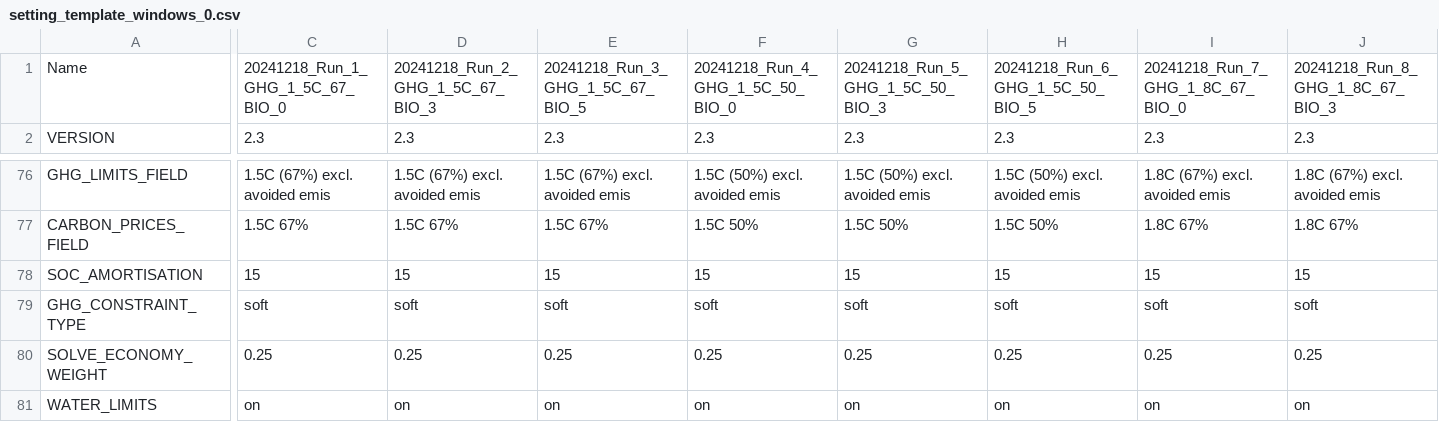
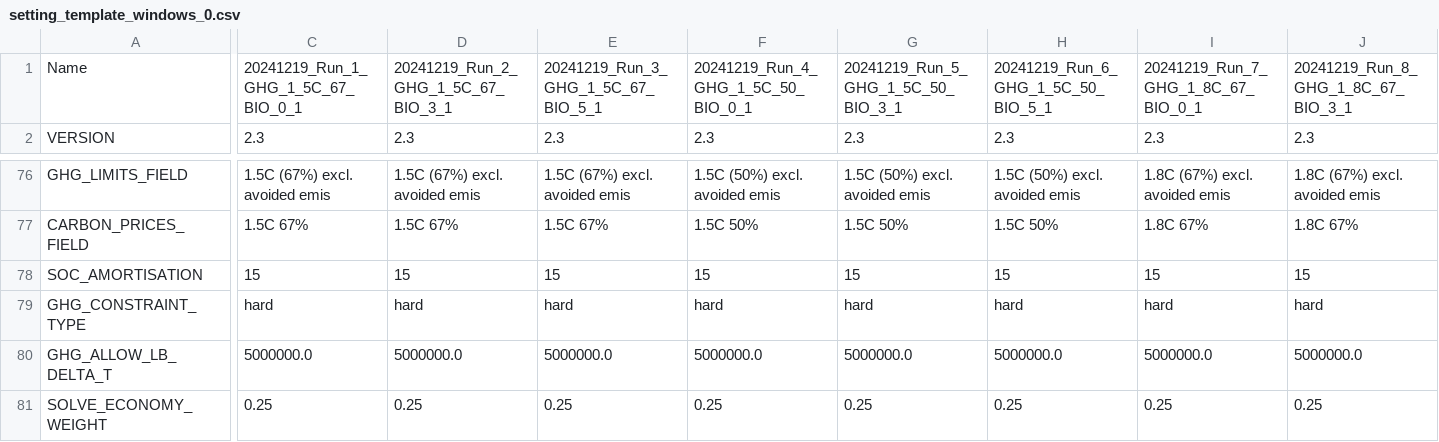
Before and after one commit to xinhaopan/luto-2.0, a CSV file: myCode/tasks_run/Custom_runs/setting_template_windows_0.csv, drawn as a sheet; only a part is shown, gaps mark what is left out; the shorter side is filled out with more unchanged rows; rows hold the shown columns only; the diff covers the shown part only; the diff names each change by its address in the sheet, - before the commit and + after, or states it on an @@ line.

Commit message:
update some templates

```diff
--- a/myCode/tasks_run/Custom_runs/setting_template_windows_0.csv
+++ b/myCode/tasks_run/Custom_runs/setting_template_windows_0.csv
-C1: 20241218_Run_1_GHG_1_5C_67_BIO_0
+C1: 20241219_Run_1_GHG_1_5C_67_BIO_0_1
-D1: 20241218_Run_2_GHG_1_5C_67_BIO_3
+D1: 20241219_Run_2_GHG_1_5C_67_BIO_3_1
-E1: 20241218_Run_3_GHG_1_5C_67_BIO_5
+E1: 20241219_Run_3_GHG_1_5C_67_BIO_5_1
-F1: 20241218_Run_4_GHG_1_5C_50_BIO_0
+F1: 20241219_Run_4_GHG_1_5C_50_BIO_0_1
-G1: 20241218_Run_5_GHG_1_5C_50_BIO_3
+G1: 20241219_Run_5_GHG_1_5C_50_BIO_3_1
-H1: 20241218_Run_6_GHG_1_5C_50_BIO_5
+H1: 20241219_Run_6_GHG_1_5C_50_BIO_5_1
-I1: 20241218_Run_7_GHG_1_8C_67_BIO_0
+I1: 20241219_Run_7_GHG_1_8C_67_BIO_0_1
-J1: 20241218_Run_8_GHG_1_8C_67_BIO_3
+J1: 20241219_Run_8_GHG_1_8C_67_BIO_3_1
-C79: soft
+C79: hard
-D79: soft
+D79: hard
-E79: soft
+E79: hard
-F79: soft
+F79: hard
-G79: soft
+G79: hard
-H79: soft
+H79: hard
-I79: soft
+I79: hard
-J79: soft
+J79: hard
+row 80: GHG_ALLOW_LB_DELTA_T | 5000000.0 | 5000000.0 | 5000000.0 | 5000000.0 | 5000000.0 | 5000000.0 | 5000000.0 | 5000000.0
```
Also changed, not shown: 3 edited cells elsewhere in this file, 3 other files.
